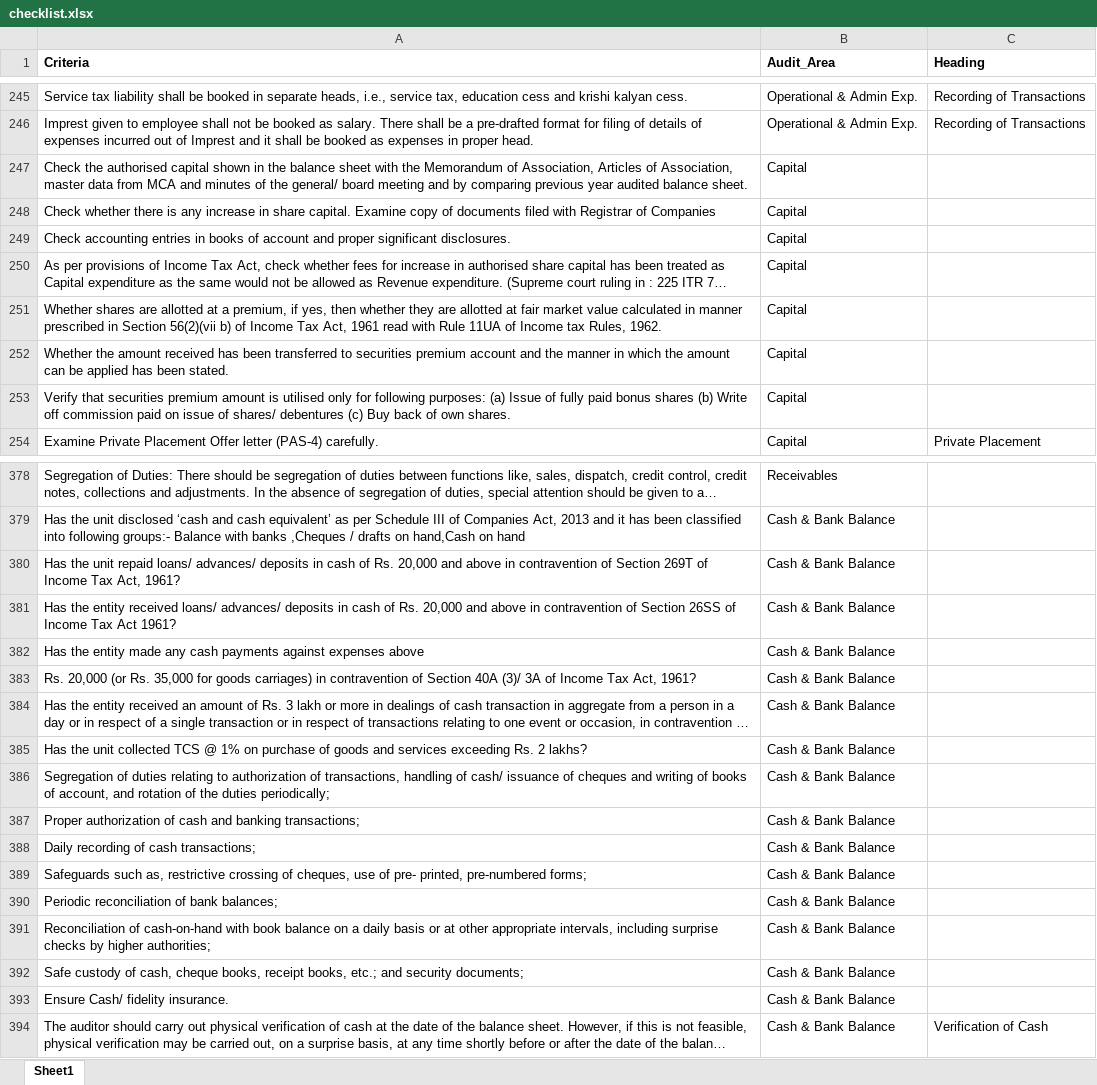
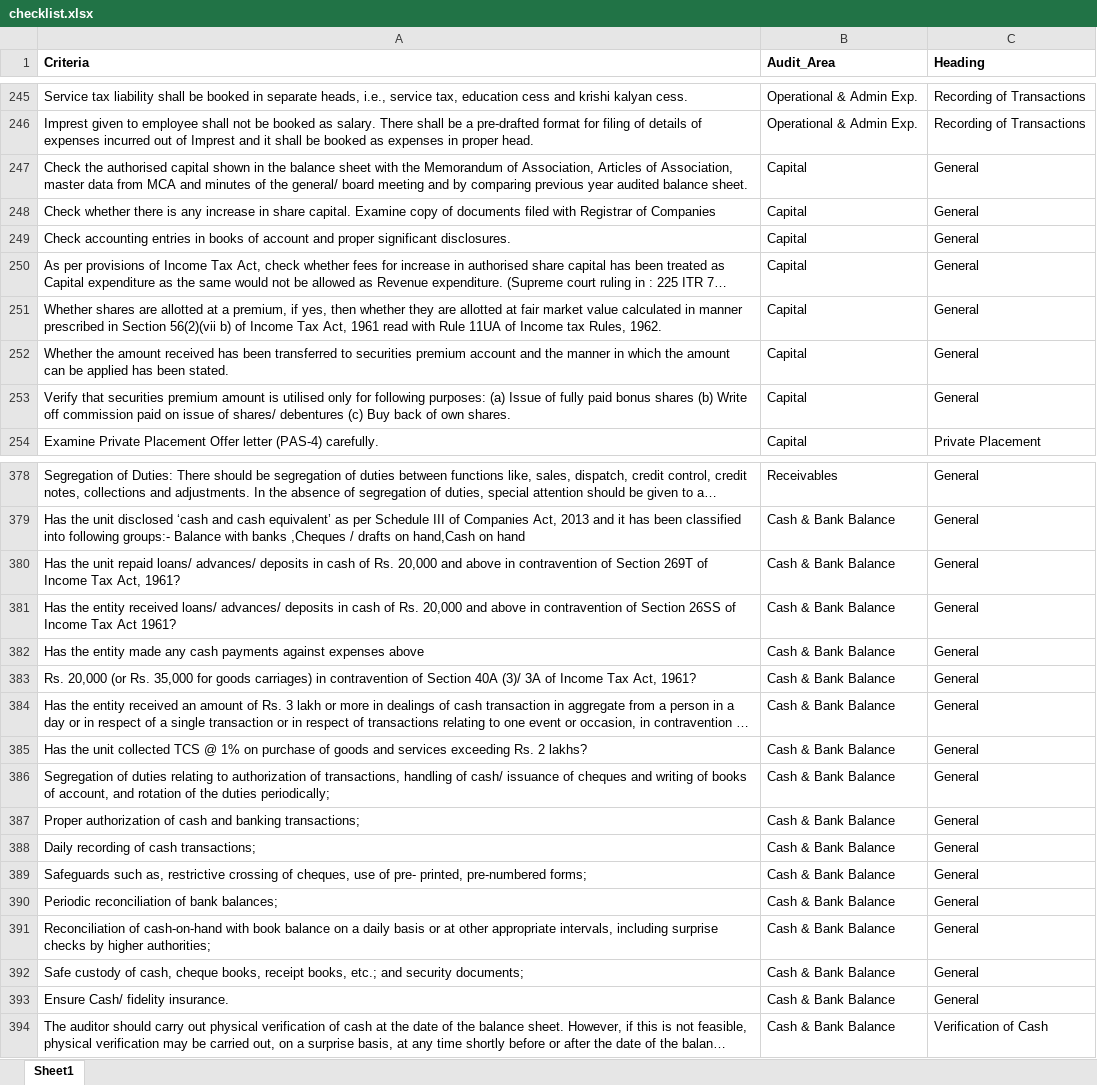
Before and after one commit to jogsaurabh/project, an Excel workbook: checklist.xlsx, sheet Sheet1, drawn as a sheet; only a part is shown, gaps mark what is left out; long unchanged cells end in …; values as stored, in another font and other column widths than the file's, no borders; the diff covers the shown part only; the diff names each change by its address in the sheet, - before the commit and + after, or states it on an @@ line.

```diff
--- a/checklist.xlsx (sheet Sheet1)
+++ b/checklist.xlsx (sheet Sheet1)
-C247:C253 (Heading): (empty)
+C247:C253 (Heading): General
-C378:C393 (Heading): (empty)
+C378:C393 (Heading): General
```
Also changed, not shown: 125 edited cells elsewhere in this sheet, 3 other files.
